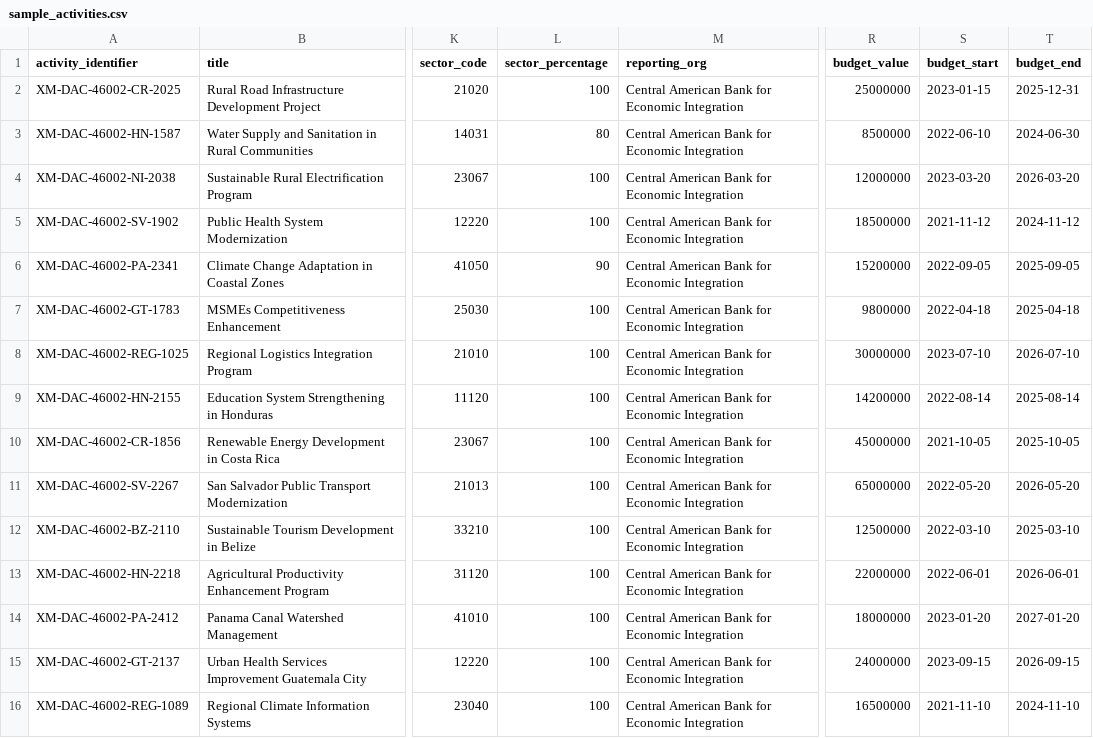
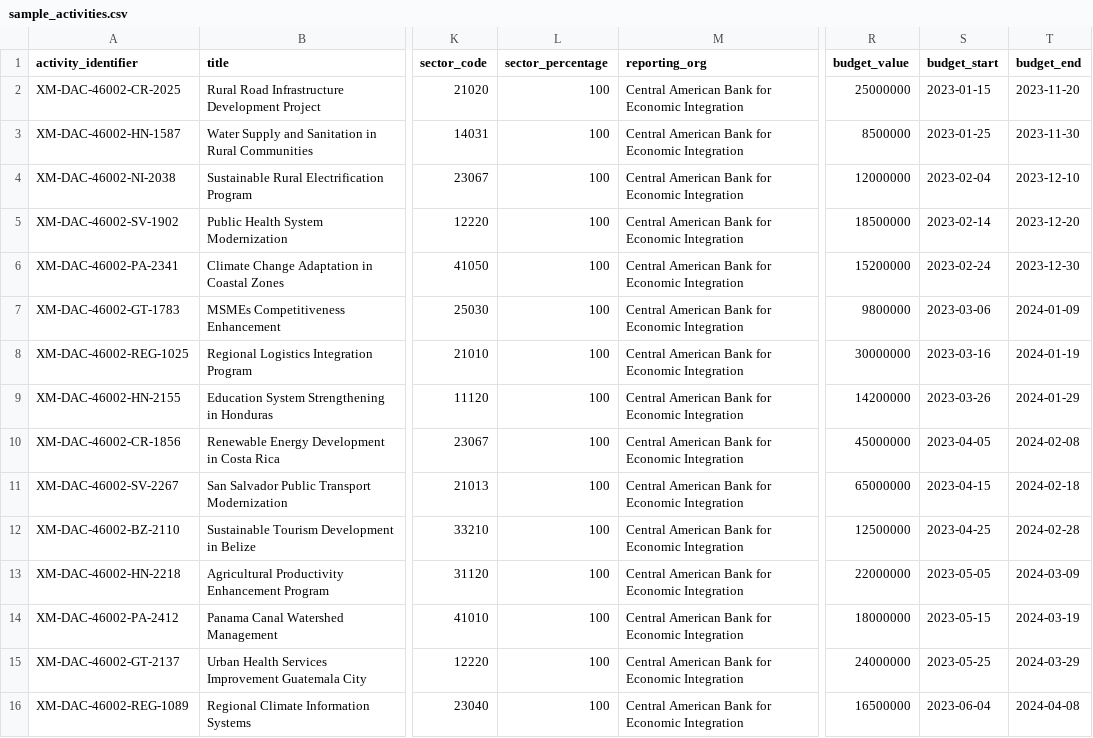
Before and after one commit to okfn/okfn_iati, a CSV file: data-samples/sample_activities.csv, drawn as a sheet; only a part is shown, gaps mark what is left out; the diff covers the shown part only; the diff names each change by its address in the sheet, - before the commit and + after, or states it on an @@ line.

Commit message:
Full sample and process with pending tasks

```diff
--- a/data-samples/sample_activities.csv
+++ b/data-samples/sample_activities.csv
-T2 (budget_end): 2025-12-31
+T2 (budget_end): 2023-11-20
-L3 (sector_percentage): 80
+L3 (sector_percentage): 100
-S3 (budget_start): 2022-06-10
+S3 (budget_start): 2023-01-25
-T3 (budget_end): 2024-06-30
+T3 (budget_end): 2023-11-30
-S4 (budget_start): 2023-03-20
+S4 (budget_start): 2023-02-04
-T4 (budget_end): 2026-03-20
+T4 (budget_end): 2023-12-10
-S5 (budget_start): 2021-11-12
+S5 (budget_start): 2023-02-14
-T5 (budget_end): 2024-11-12
+T5 (budget_end): 2023-12-20
-L6 (sector_percentage): 90
+L6 (sector_percentage): 100
-S6 (budget_start): 2022-09-05
+S6 (budget_start): 2023-02-24
-T6 (budget_end): 2025-09-05
+T6 (budget_end): 2023-12-30
-S7 (budget_start): 2022-04-18
+S7 (budget_start): 2023-03-06
-T7 (budget_end): 2025-04-18
+T7 (budget_end): 2024-01-09
-S8 (budget_start): 2023-07-10
+S8 (budget_start): 2023-03-16
-T8 (budget_end): 2026-07-10
+T8 (budget_end): 2024-01-19
-S9 (budget_start): 2022-08-14
+S9 (budget_start): 2023-03-26
-T9 (budget_end): 2025-08-14
+T9 (budget_end): 2024-01-29
-S10 (budget_start): 2021-10-05
+S10 (budget_start): 2023-04-05
-T10 (budget_end): 2025-10-05
+T10 (budget_end): 2024-02-08
-S11 (budget_start): 2022-05-20
+S11 (budget_start): 2023-04-15
-T11 (budget_end): 2026-05-20
+T11 (budget_end): 2024-02-18
-S12 (budget_start): 2022-03-10
+S12 (budget_start): 2023-04-25
-T12 (budget_end): 2025-03-10
+T12 (budget_end): 2024-02-28
-S13 (budget_start): 2022-06-01
+S13 (budget_start): 2023-05-05
-T13 (budget_end): 2026-06-01
+T13 (budget_end): 2024-03-09
-S14 (budget_start): 2023-01-20
+S14 (budget_start): 2023-05-15
-T14 (budget_end): 2027-01-20
+T14 (budget_end): 2024-03-19
-S15 (budget_start): 2023-09-15
+S15 (budget_start): 2023-05-25
-T15 (budget_end): 2026-09-15
+T15 (budget_end): 2024-03-29
-S16 (budget_start): 2021-11-10
+S16 (budget_start): 2023-06-04
-T16 (budget_end): 2024-11-10
+T16 (budget_end): 2024-04-08
```
Also changed, not shown: 29 edited cells elsewhere in this file, 4 other files.
